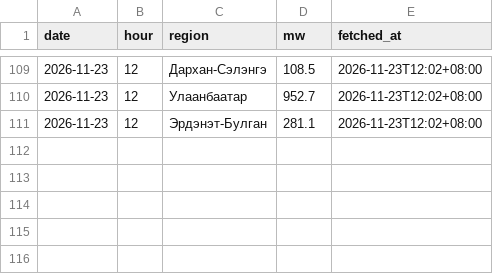
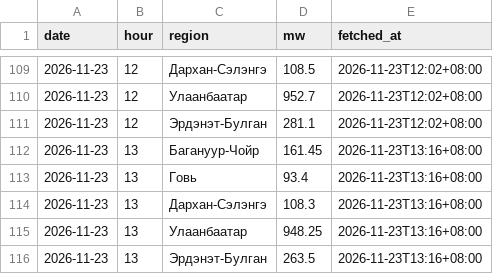
Before and after one commit to javkhlantug-eng/pfc, a CSV file: data/regions_hourly.csv, drawn as a sheet; only a part is shown, gaps mark what is left out; the diff names each change by its address in the sheet, - before the commit and + after, or states it on an @@ line.

```diff
--- a/data/regions_hourly.csv
+++ b/data/regions_hourly.csv
+row 112: 2026-11-23 | 13 | Багануур-Чойр | 161.45 | 2026-11-23T13:16+08:00
+row 113: 2026-11-23 | 13 | Говь | 93.4 | 2026-11-23T13:16+08:00
+row 114: 2026-11-23 | 13 | Дархан-Сэлэнгэ | 108.3 | 2026-11-23T13:16+08:00
+row 115: 2026-11-23 | 13 | Улаанбаатар | 948.25 | 2026-11-23T13:16+08:00
+row 116: 2026-11-23 | 13 | Эрдэнэт-Булган | 263.5 | 2026-11-23T13:16+08:00
```
Also changed, not shown: data/nowcast_log.csv, 4 other files.
